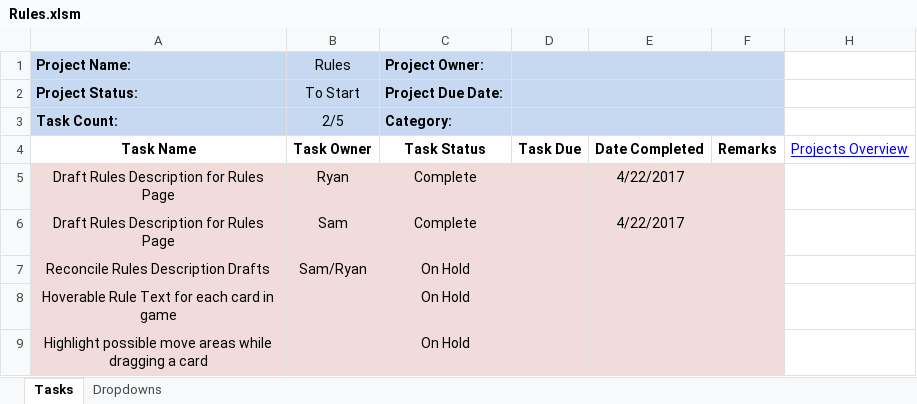
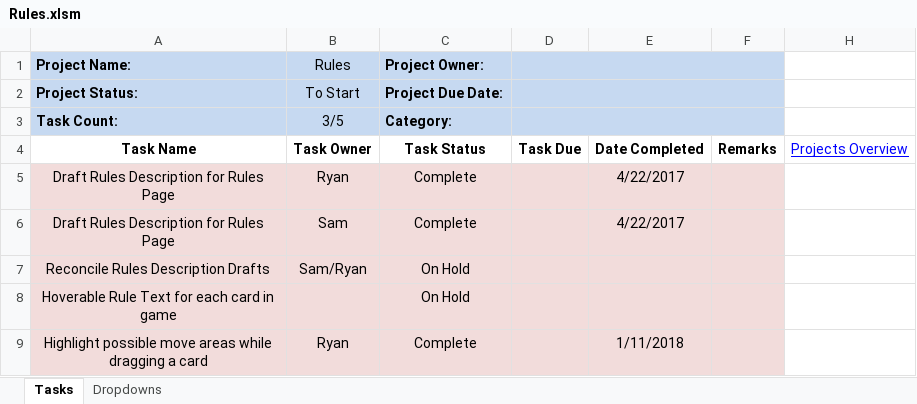
Before and after one commit to cuttle-cards/cuttle, an Excel workbook: agenda/Rules.xlsm, sheet Tasks, drawn as a sheet; values as stored, in another font and other column widths than the file's, no borders; conditional formats not drawn; removed rows and columns are numbered as before the commit, all else as after; the diff names each change by its address in the sheet, - before the commit and + after, or states it on an @@ line.

Commit message:
Legal moves are now highlighted upon dragging a card

```diff
--- a/agenda/Rules.xlsm (sheet Tasks)
+++ b/agenda/Rules.xlsm (sheet Tasks)
-B3 (Rules): 2/5
+B3 (Rules): 3/5
-row 9: Highlight possible move areas while dragging a card |  | On Hold
+row 9: Highlight possible move areas while dragging a card | Ryan | Complete |  | 1/11/2018
```
Also changed, not shown: agenda/OVERVIEW.xlsm, agenda/Usability.xlsm, 4 other files.
